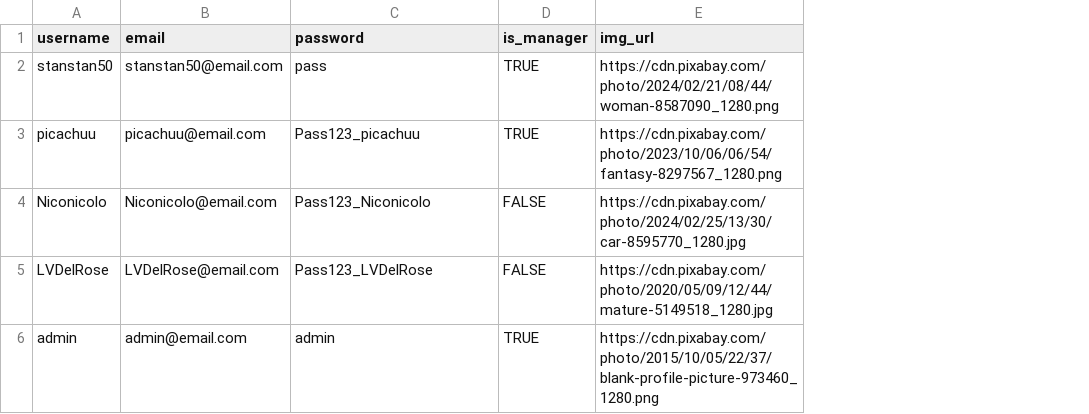
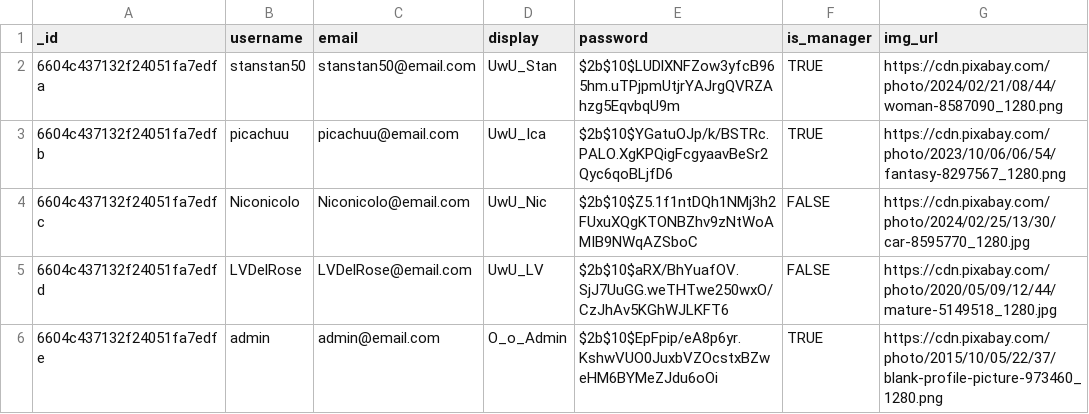
Before and after one commit to picachuu/CCAPDEV_MCO_TechLite, a CSV file: CCAPDEV datasheet (Techlite) - user_infos.csv, drawn as a sheet; only a part is shown; addresses are those after the commit; the diff names each change by its address in the sheet, - before the commit and + after, or states it on an @@ line.

Commit message:
displayname

```diff
--- a/CCAPDEV datasheet (Techlite) - user_infos.csv
+++ b/CCAPDEV datasheet (Techlite) - user_infos.csv
+column A (_id), rows 2-6: 6604c437132f24051fa7edfa | 6604c437132f24051fa7edfb | 6604c437132f24051fa7edfc | 6604c437132f24051fa7edfd | 6604c437132f24051fa7edfe
+column D (display), rows 2-6: UwU_Stan | UwU_Ica | UwU_Nic | UwU_LV | O_o_Admin
-E2 (password): pass
+E2 (password): $2b$10$LUDlXNFZow3yfcB965hm.uTPjpmUtjrYAJrgQVRZAhzg5EqvbqU9m
-E3 (password): Pass123_picachuu
+E3 (password): $2b$10$YGatuOJp/k/BSTRc.PALO.XgKPQigFcgyaavBeSr2Qyc6qoBLjfD6
-E4 (password): Pass123_Niconicolo
+E4 (password): $2b$10$Z5.1f1ntDQh1NMj3h2FUxuXQgKTONBZhv9zNtWoAMIB9NWqAZSboC
-E5 (password): Pass123_LVDelRose
+E5 (password): $2b$10$aRX/BhYuafOV.SjJ7UuGG.weTHTwe250wxO/CzJhAv5KGhWJLKFT6
-E6 (password): admin
+E6 (password): $2b$10$EpFpip/eA8p6yr.KshwVUO0JuxbVZOcstxBZweHM6BYMeZJdu6oOi
```
Also changed, not shown: 5 other files.
